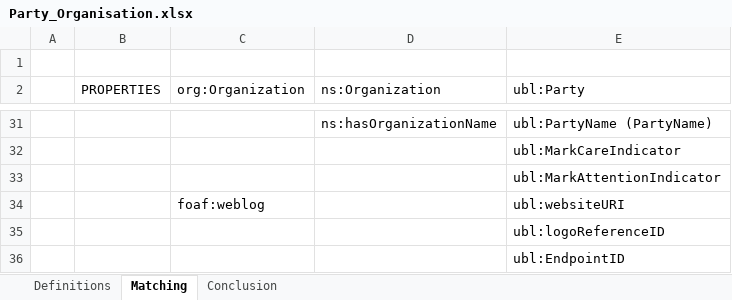
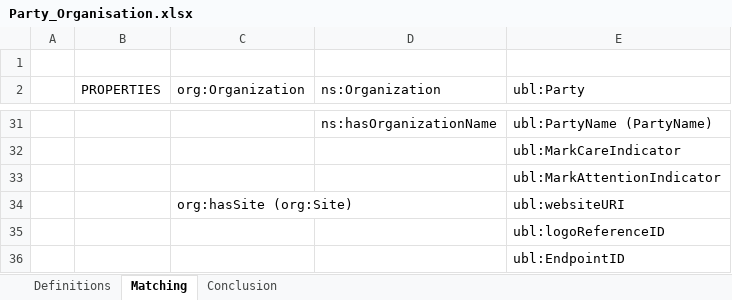
Before and after one commit to eProcurement-everis/ePO, an Excel workbook: 03_Analysis and design/Party_Organisation.xlsx, sheet Matching, drawn as a sheet; only a part is shown, gaps mark what is left out; values as stored, in another font and other column widths than the file's, no borders; table styles not drawn; the diff names each change by its address in the sheet, - before the commit and + after, or states it on an @@ line.

Commit message:
20180307We - Added relationship

```diff
--- a/03_Analysis and design/Party_Organisation.xlsx (sheet Matching)
+++ b/03_Analysis and design/Party_Organisation.xlsx (sheet Matching)
-C34 (org:Organization): foaf:weblog
+C34 (org:Organization): org:hasSite (org:Site)
```
Also changed, not shown: sheet Definitions.
